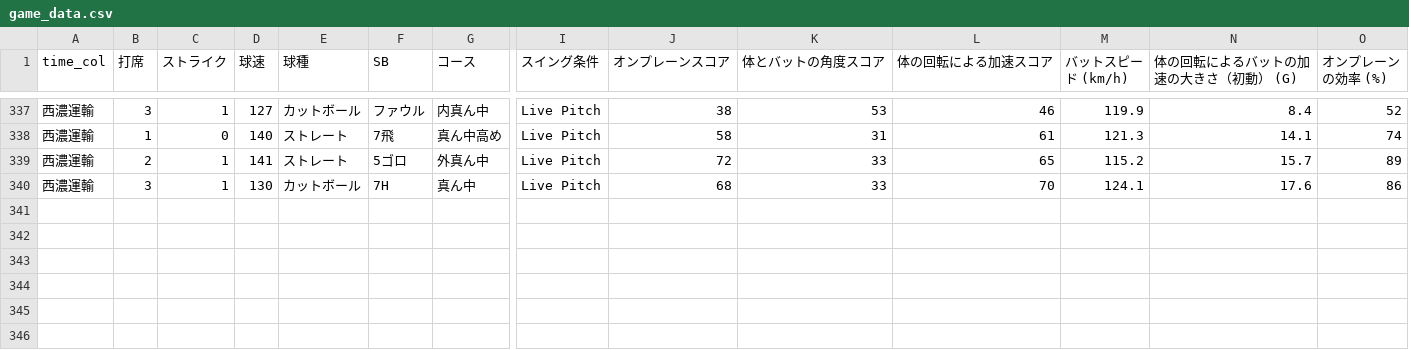
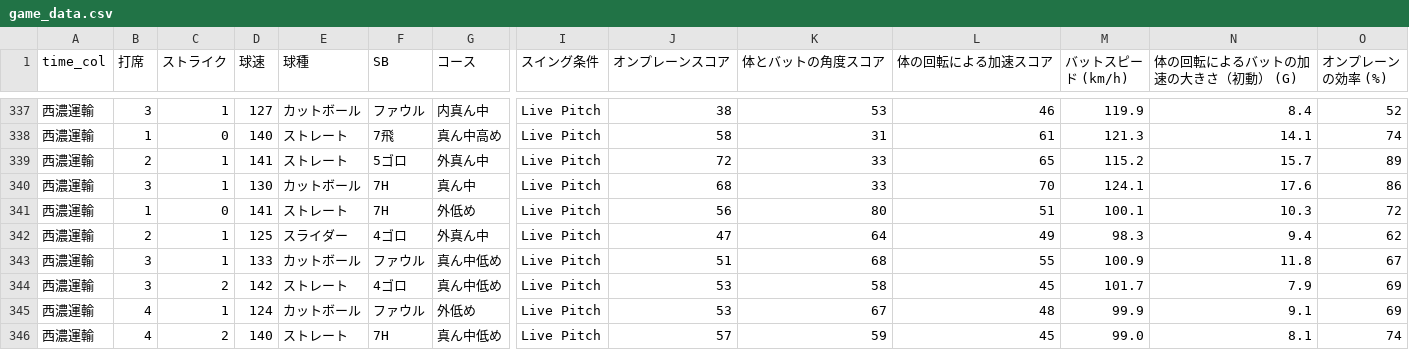
Before and after one commit to sakanatama-hub/Batting-feedback, a CSV file: game_data.csv, drawn as a sheet; only a part is shown, gaps mark what is left out; rows hold the shown columns only; the diff names each change by its address in the sheet, - before the commit and + after, or states it on an @@ line.

Commit message:
Update data 2026-04-22 22:41:55.900144

```diff
--- a/game_data.csv
+++ b/game_data.csv
+row 341: 西濃運輸 | 1 | 0 | 141 | ストレート | 7H | 外低め | Live Pitch | 56 | 80 | 51 | 100.1 | 10.3 | 72
+row 342: 西濃運輸 | 2 | 1 | 125 | スライダー | 4ゴロ | 外真ん中 | Live Pitch | 47 | 64 | 49 | 98.3 | 9.4 | 62
+row 343: 西濃運輸 | 3 | 1 | 133 | カットボール | ファウル | 真ん中低め | Live Pitch | 51 | 68 | 55 | 100.9 | 11.8 | 67
+row 344: 西濃運輸 | 3 | 2 | 142 | ストレート | 4ゴロ | 真ん中低め | Live Pitch | 53 | 58 | 45 | 101.7 | 7.9 | 69
+row 345: 西濃運輸 | 4 | 1 | 124 | カットボール | ファウル | 外低め | Live Pitch | 53 | 67 | 48 | 99.9 | 9.1 | 69
+row 346: 西濃運輸 | 4 | 2 | 140 | ストレート | 7H | 真ん中低め | Live Pitch | 57 | 59 | 45 | 99.0 | 8.1 | 74
```
